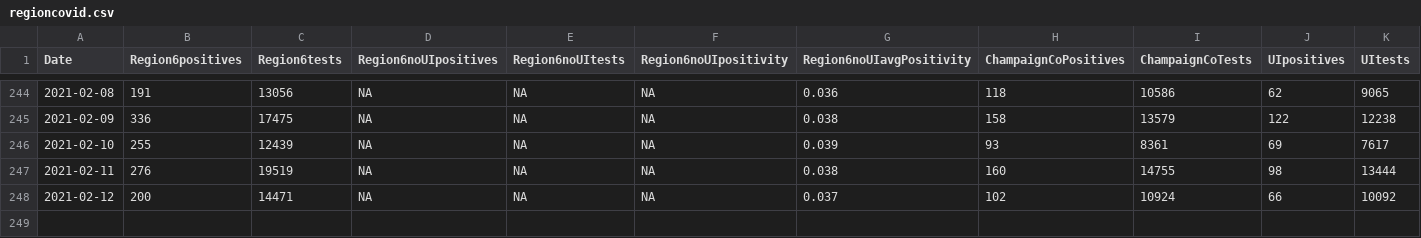
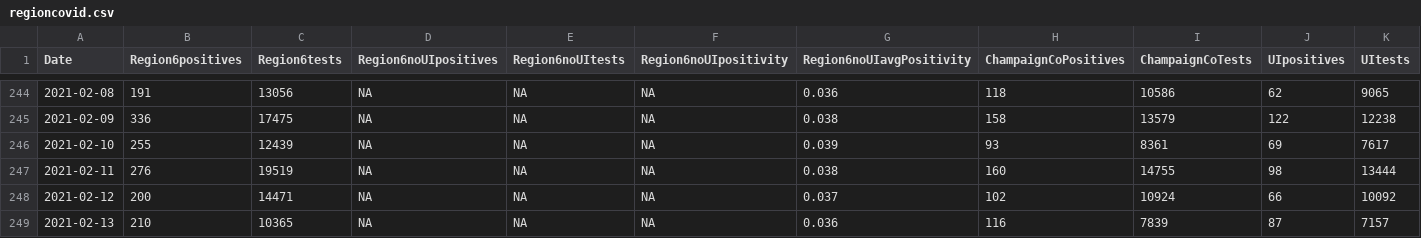
Before and after one commit to bzigterman/CUcovid, a CSV file: data/regioncovid.csv, drawn as a sheet; only a part is shown, gaps mark what is left out; rows hold the shown columns only; the diff names each change by its address in the sheet, - before the commit and + after, or states it on an @@ line.

```diff
--- a/data/regioncovid.csv
+++ b/data/regioncovid.csv
+row 249: 2021-02-13 | 210 | 10365 | NA | NA | NA | 0.036 | 116 | 7839 | 87 | 7157
```
Also changed, not shown: idph/region6.csv, idph/region6noUI.csv, 13 other files.
